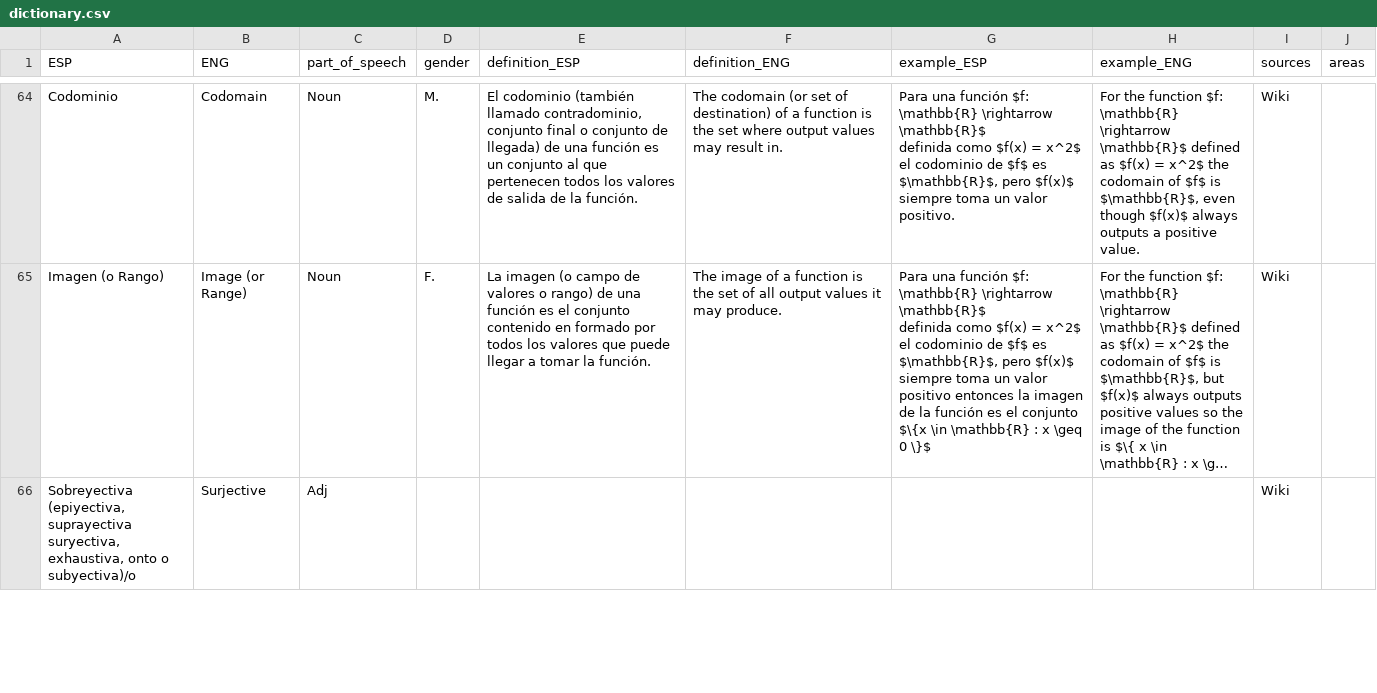
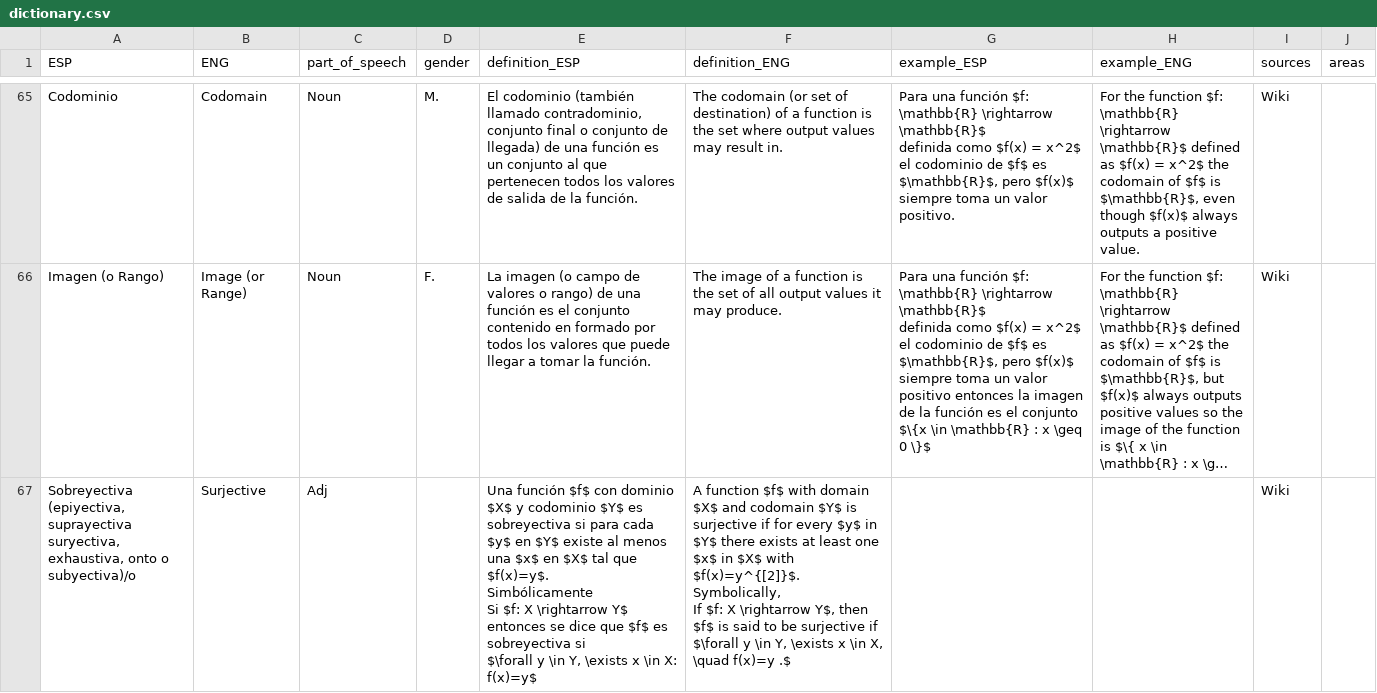
Before and after one commit to AldenMB/MateMath, a CSV file: dictionary.csv, drawn as a sheet; only a part is shown, gaps mark what is left out; long unchanged cells end in …; addresses are those after the commit; ↵ is a line break in a cell; the diff covers the shown part only; the diff names each change by its address in the sheet, - before the commit and + after, or states it on an @@ line.

Commit message:
Update dictionary.csv

```diff
--- a/dictionary.csv
+++ b/dictionary.csv
-E67 (definition_ESP): (empty)
+E67 (definition_ESP): Una función $f$ con dominio $X$ y codominio $Y$ es sobreyectiva si para cada $y$ en $Y$ existe al menos una $x$ en $X$ tal que $f(x)=y$. ↵ Simbólicamente ↵ Si $f: X \rightarrow Y$ entonces se dice que $f$ es sobreyectiva si ↵ $\forall y \in Y, \exists x \in X: f(x)=y$
-F67 (definition_ENG): (empty)
+F67 (definition_ENG): A function $f$ with domain $X$ and codomain $Y$ is surjective if for every $y$ in $Y$ there exists at least one $x$ in $X$ with $f(x)=y^{[2]}$. Symbolically, ↵ If $f: X \rightarrow Y$, then $f$ is said to be surjective if $\forall y \in Y, \exists x \in X, \quad f(x)=y .$
```
Also changed, not shown: 1 added row, 1 removed row and 5 edited cells elsewhere in this file.
